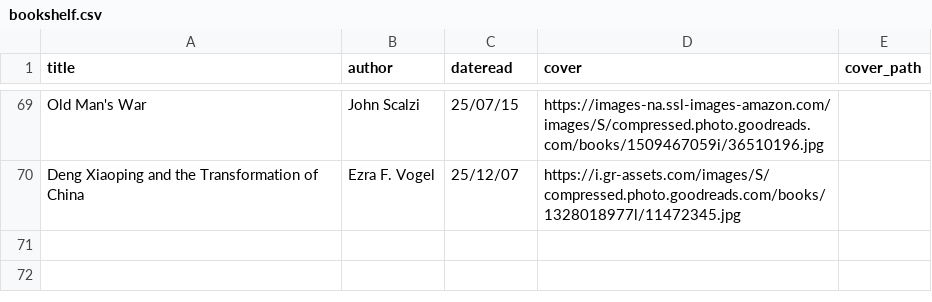
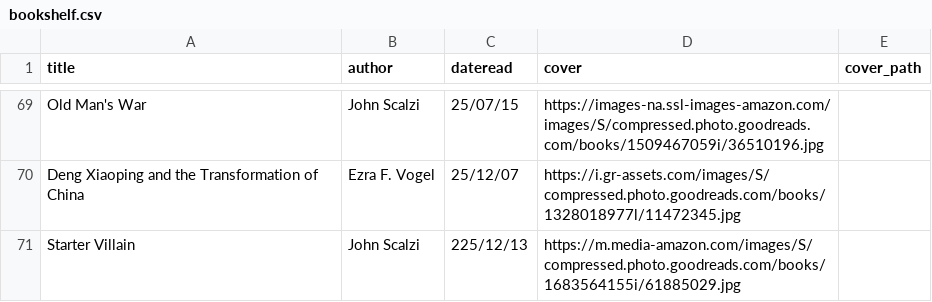
Before and after one commit to iwishiwasaneagle/janhendrikewers.uk, a CSV file: _data/bookshelf.csv, drawn as a sheet; only a part is shown, gaps mark what is left out.

Commit message:
Added Starter Villain

```diff
--- a/_data/bookshelf.csv
+++ b/_data/bookshelf.csv
@@ -70 +70,2 @@ Old Man's War,John Scalzi,25/07/15,https://images-na.ssl-images-amazon.com/image
 Deng Xiaoping and the Transformation of China,Ezra F. Vogel,25/12/07,https://i.gr-assets.com/images/S/compressed.photo.goodreads.com/books/1328018977l/11472345.jpg,
+Starter Villain,John Scalzi,225/12/13,https://m.media-amazon.com/images/S/compressed.photo.goodreads.com/books/1683564155i/61885029.jpg,
```
